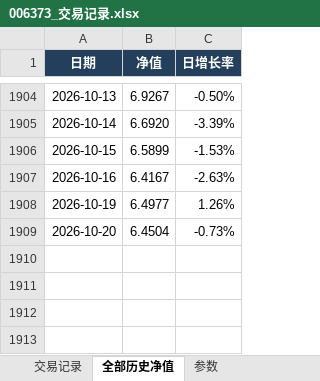
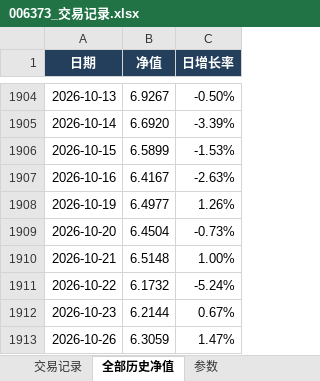
Before and after one commit to oooo0h/Investment, an Excel workbook: 基金/持仓基金/006373_国富全球科技互联混合_QDII_人民币A/006373_交易记录.xlsx, sheet 全部历史净值, drawn as a sheet; only a part is shown, gaps mark what is left out; values as stored, in another font and other column widths than the file's, no borders; table styles not drawn; the diff names each change by its address in the sheet, - before the commit and + after, or states it on an @@ line.

```diff
--- a/基金/持仓基金/006373_国富全球科技互联混合_QDII_人民币A/006373_交易记录.xlsx (sheet 全部历史净值)
+++ b/基金/持仓基金/006373_国富全球科技互联混合_QDII_人民币A/006373_交易记录.xlsx (sheet 全部历史净值)
+row 1910: 2026-10-21 | 6.5148 | 1.00%
+row 1911: 2026-10-22 | 6.1732 | -5.24%
+row 1912: 2026-10-23 | 6.2144 | 0.67%
+row 1913: 2026-10-26 | 6.3059 | 1.47%
```
Also changed, not shown: sheet 交易记录, 基金/持仓基金/004103_中信保诚稳悦债券C/004103_交易记录.xlsx, 基金/持仓基金/005698_华夏全球科技先锋混合_QDII_A人民币/005698_交易记录.xlsx, 57 other files.
